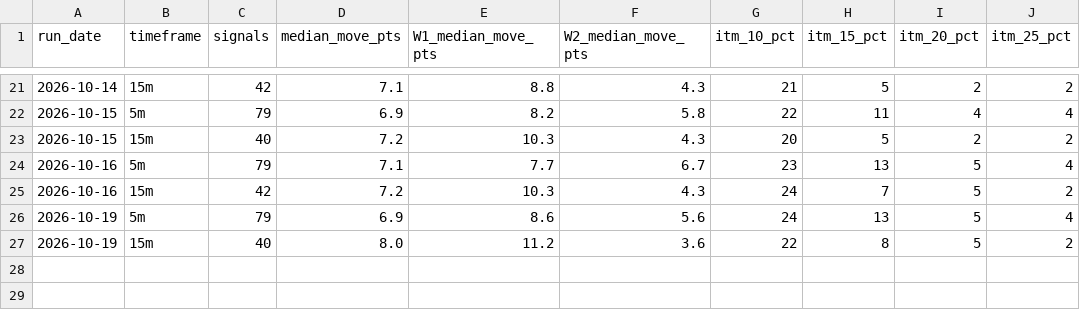
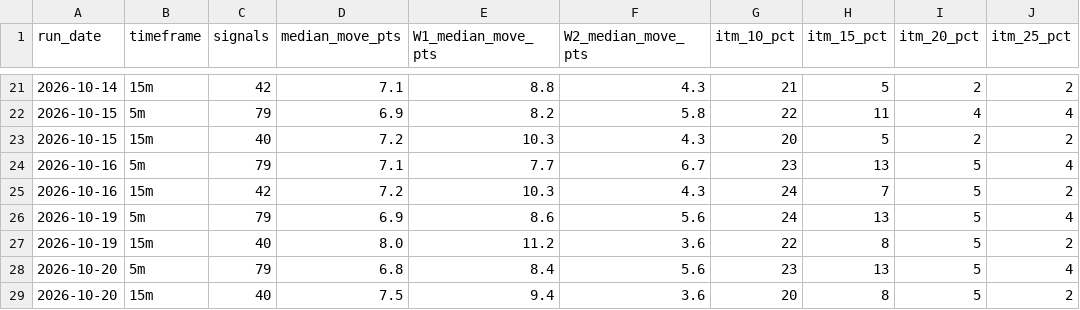
Before and after one commit to thetrinmillenia/belle-backtest, a CSV file: results/history.csv, drawn as a sheet; only a part is shown, gaps mark what is left out; the diff names each change by its address in the sheet, - before the commit and + after, or states it on an @@ line.

```diff
--- a/results/history.csv
+++ b/results/history.csv
+row 28: 2026-10-20 | 5m | 79 | 6.8 | 8.4 | 5.6 | 23 | 13 | 5 | 4
+row 29: 2026-10-20 | 15m | 40 | 7.5 | 9.4 | 3.6 | 20 | 8 | 5 | 2
```
Also changed, not shown: data/ESF.csv, data/GSPC.csv, 4 other files.
